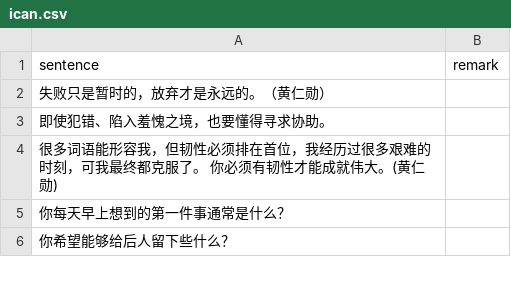
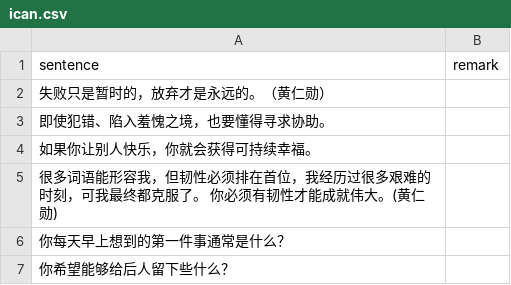
Before and after one commit to HenryLoveMiller/ja, a CSV file: ican.csv, drawn as a sheet; only a part is shown; the diff names each change by its address in the sheet, - before the commit and + after, or states it on an @@ line.

Commit message:
Update ican.csv

```diff
--- a/ican.csv
+++ b/ican.csv
+row 4: 如果你让别人快乐，你就会获得可持续幸福。
```
